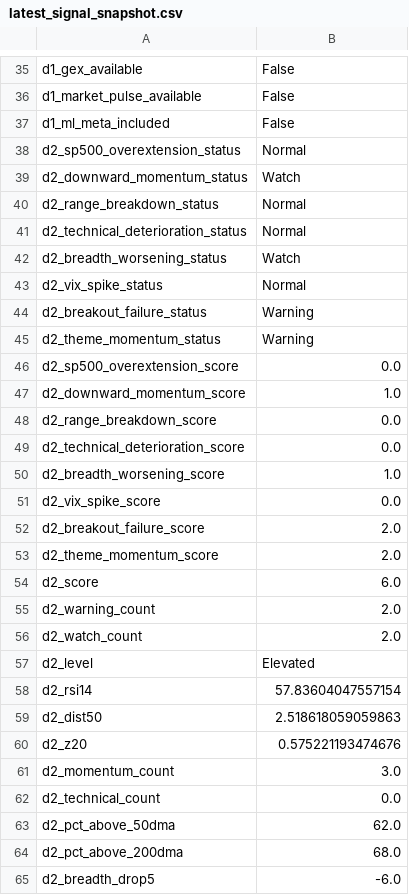
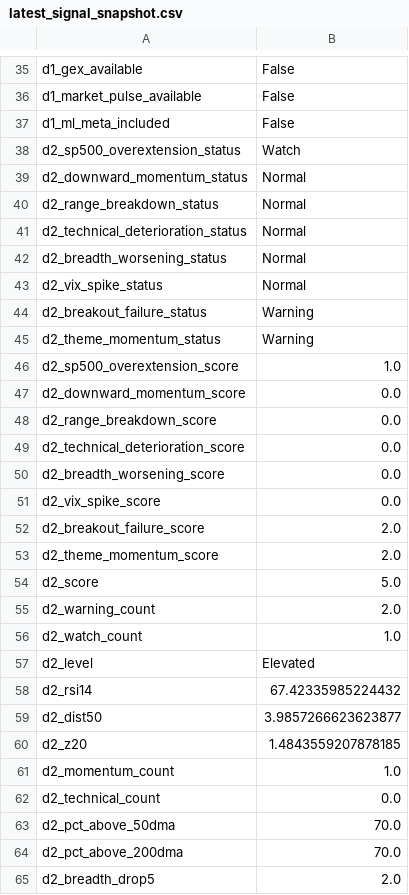
Before and after one commit to emkcufslp-kfc/Makret-Bull-and-Bear-Trap, a CSV file: exports/crash_predictor_study/latest_signal_snapshot.csv, drawn as a sheet; only a part is shown, gaps mark what is left out; the diff covers the shown part only.

```diff
--- a/exports/crash_predictor_study/latest_signal_snapshot.csv
+++ b/exports/crash_predictor_study/latest_signal_snapshot.csv
@@ -37,7 +37,7 @@ d1_market_pulse_available,False
 d1_ml_meta_included,False
-d2_sp500_overextension_status,Normal
-d2_downward_momentum_status,Watch
+d2_sp500_overextension_status,Watch
+d2_downward_momentum_status,Normal
 d2_range_breakdown_status,Normal
 d2_technical_deterioration_status,Normal
-d2_breadth_worsening_status,Watch
+d2_breadth_worsening_status,Normal
 d2_vix_spike_status,Normal
@@ -45,7 +45,7 @@ d2_breakout_failure_status,Warning
 d2_theme_momentum_status,Warning
-d2_sp500_overextension_score,0.0
-d2_downward_momentum_score,1.0
+d2_sp500_overextension_score,1.0
+d2_downward_momentum_score,0.0
 d2_range_breakdown_score,0.0
 d2_technical_deterioration_score,0.0
-d2_breadth_worsening_score,1.0
+d2_breadth_worsening_score,0.0
 d2_vix_spike_score,0.0
@@ -53,13 +53,13 @@ d2_breakout_failure_score,2.0
 d2_theme_momentum_score,2.0
-d2_score,6.0
+d2_score,5.0
 d2_warning_count,2.0
-d2_watch_count,2.0
+d2_watch_count,1.0
 d2_level,Elevated
-d2_rsi14,57.83604047557154
-d2_dist50,2.518618059059863
-d2_z20,0.575221193474676
-d2_momentum_count,3.0
+d2_rsi14,67.42335985224432
+d2_dist50,3.9857266623623877
+d2_z20,1.4843559207878185
+d2_momentum_count,1.0
 d2_technical_count,0.0
-d2_pct_above_50dma,62.0
-d2_pct_above_200dma,68.0
-d2_breadth_drop5,-6.0
+d2_pct_above_50dma,70.0
+d2_pct_above_200dma,70.0
+d2_breadth_drop5,2.0
```
Also changed, not shown: 27 edited cells elsewhere in this file, Platinum_Balanced_Results/Platinum_MonteCarlo.csv, Platinum_Balanced_Results/Platinum_Rolling_Start.csv, 11 other files.
